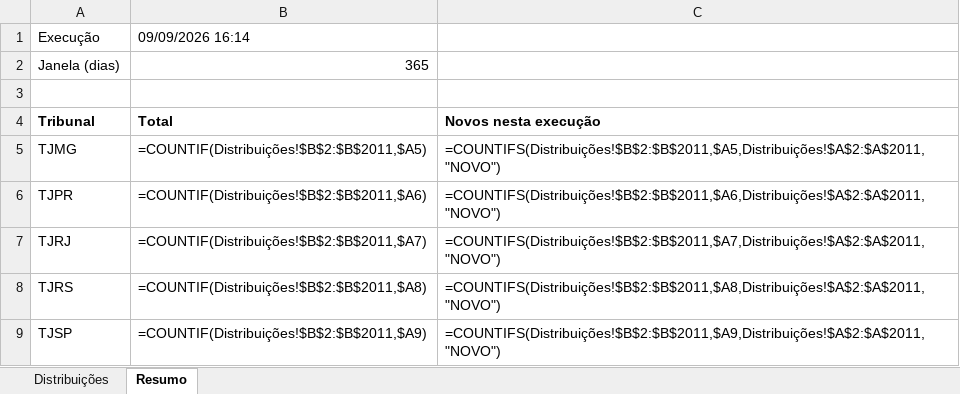
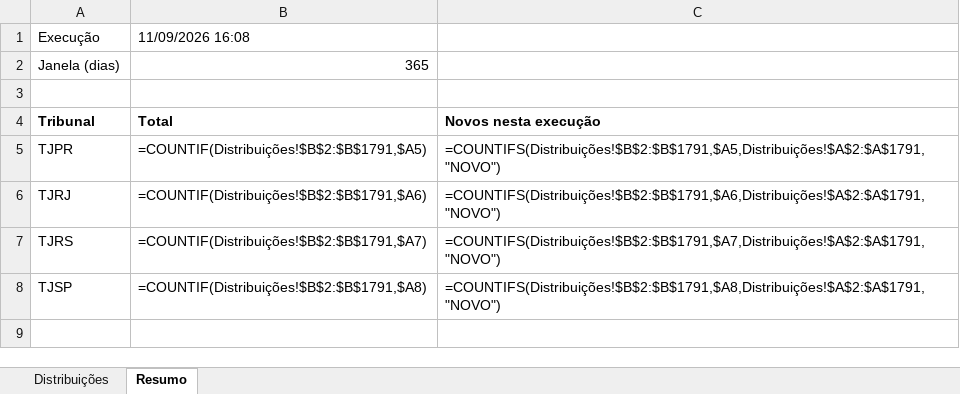
Before and after one commit to sidneygf/robo-datajud-cnj, an Excel workbook: saida/Distribuicao_RJ_RE_Falencia.xlsx, sheet Resumo, drawn as a sheet; values as stored, in another font and other column widths than the file's, no borders; formulas without a stored value are shown as written; removed rows and columns are numbered as before the commit, all else as after; the diff names each change by its address in the sheet, - before the commit and + after, or states it on an @@ line.

```diff
--- a/saida/Distribuicao_RJ_RE_Falencia.xlsx (sheet Resumo)
+++ b/saida/Distribuicao_RJ_RE_Falencia.xlsx (sheet Resumo)
-B1: 09/09/2026 16:14
+B1: 11/09/2026 16:08
-row 5: TJMG | =COUNTIF(Distribuições!$B$2:$B$2011,$A5) | =COUNTIFS(Distribuições!$B$2:$B$2011,$A5,Distribuições!$A$2:$A$2011,"NOVO")
-B5: =COUNTIF(Distribuições!$B$2:$B$2011,$A6)
+B5: =COUNTIF(Distribuições!$B$2:$B$1791,$A5)
-C5: =COUNTIFS(Distribuições!$B$2:$B$2011,$A6,Distribuições!$A$2:$A$2011,"NOVO")
+C5: =COUNTIFS(Distribuições!$B$2:$B$1791,$A5,Distribuições!$A$2:$A$1791,"NOVO")
-B6: =COUNTIF(Distribuições!$B$2:$B$2011,$A7)
+B6: =COUNTIF(Distribuições!$B$2:$B$1791,$A6)
-C6: =COUNTIFS(Distribuições!$B$2:$B$2011,$A7,Distribuições!$A$2:$A$2011,"NOVO")
+C6: =COUNTIFS(Distribuições!$B$2:$B$1791,$A6,Distribuições!$A$2:$A$1791,"NOVO")
-B7: =COUNTIF(Distribuições!$B$2:$B$2011,$A8)
+B7: =COUNTIF(Distribuições!$B$2:$B$1791,$A7)
-C7: =COUNTIFS(Distribuições!$B$2:$B$2011,$A8,Distribuições!$A$2:$A$2011,"NOVO")
+C7: =COUNTIFS(Distribuições!$B$2:$B$1791,$A7,Distribuições!$A$2:$A$1791,"NOVO")
-B8: =COUNTIF(Distribuições!$B$2:$B$2011,$A9)
+B8: =COUNTIF(Distribuições!$B$2:$B$1791,$A8)
-C8: =COUNTIFS(Distribuições!$B$2:$B$2011,$A9,Distribuições!$A$2:$A$2011,"NOVO")
+C8: =COUNTIFS(Distribuições!$B$2:$B$1791,$A8,Distribuições!$A$2:$A$1791,"NOVO")
```
Also changed, not shown: sheet Distribuições, 1 other file.
